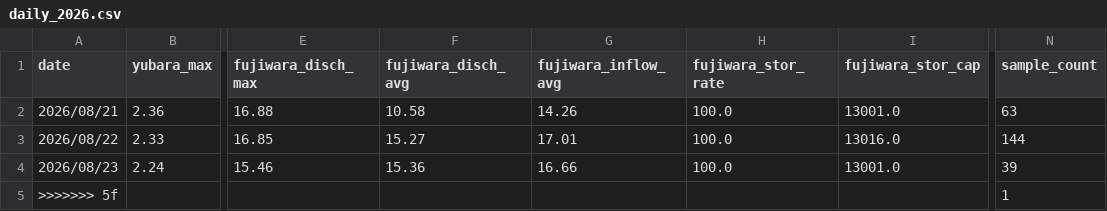
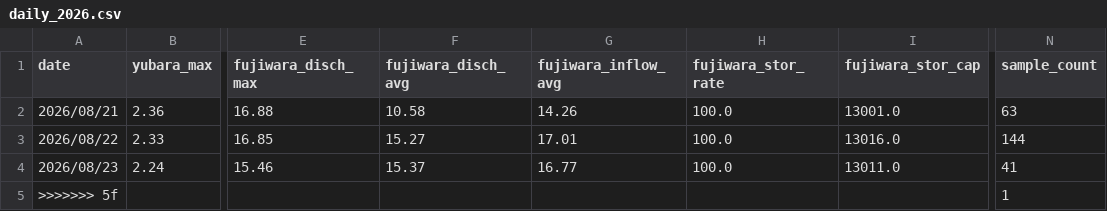
Before and after one commit to tetsucanyons-cell/tone-river-water, a CSV file: data/history/daily_2026.csv, drawn as a sheet; only a part is shown, gaps mark what is left out; the diff names each change by its address in the sheet, - before the commit and + after, or states it on an @@ line.

```diff
--- a/data/history/daily_2026.csv
+++ b/data/history/daily_2026.csv
-F4 (fujiwara_disch_avg): 15.36
+F4 (fujiwara_disch_avg): 15.37
-G4 (fujiwara_inflow_avg): 16.66
+G4 (fujiwara_inflow_avg): 16.77
-I4 (fujiwara_stor_cap): 13001.0
+I4 (fujiwara_stor_cap): 13011.0
-N4 (sample_count): 39
+N4 (sample_count): 41
```
Also changed, not shown: data/history/2026-08.csv, public/data/history/2026-08.csv, 5 other files.
